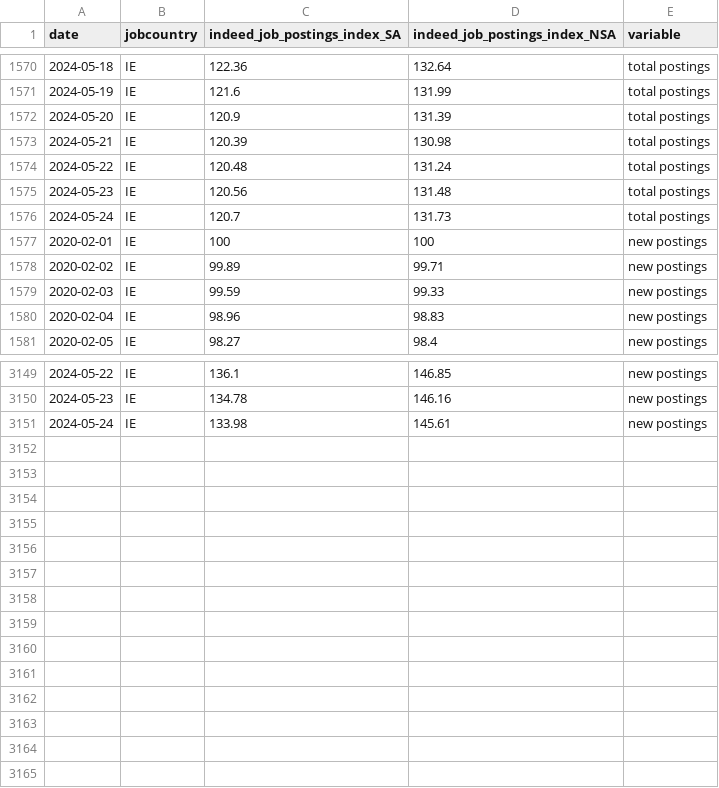
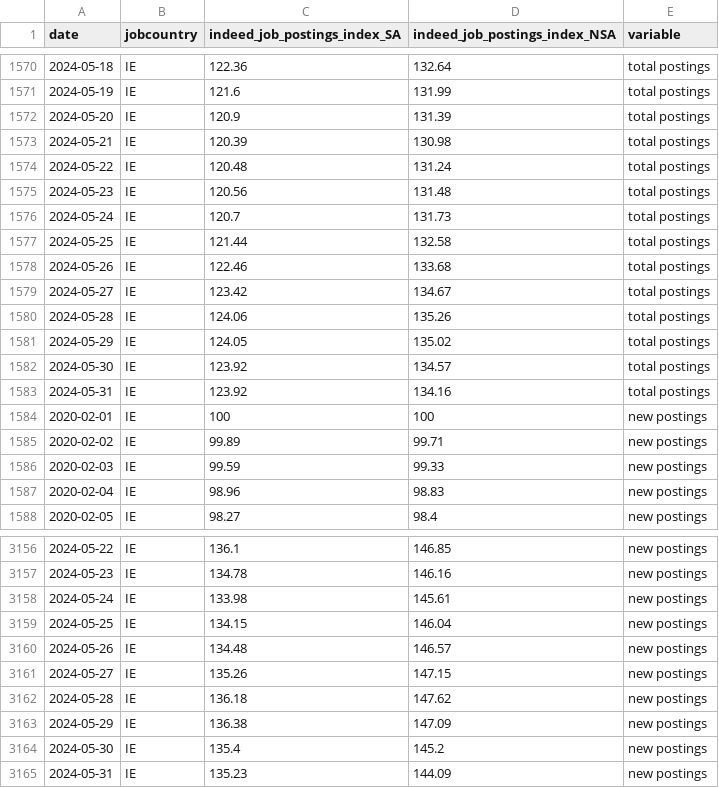
Before and after one commit to hiring-lab/job_postings_tracker, a CSV file: IE/aggregate_job_postings_IE.csv, drawn as a sheet; only a part is shown, gaps mark what is left out; the diff names each change by its address in the sheet, - before the commit and + after, or states it on an @@ line.

```diff
--- a/IE/aggregate_job_postings_IE.csv
+++ b/IE/aggregate_job_postings_IE.csv
+row 1577: 2024-05-25 | IE | 121.44 | 132.58 | total postings
+row 1578: 2024-05-26 | IE | 122.46 | 133.68 | total postings
+row 1579: 2024-05-27 | IE | 123.42 | 134.67 | total postings
+row 1580: 2024-05-28 | IE | 124.06 | 135.26 | total postings
+row 1581: 2024-05-29 | IE | 124.05 | 135.02 | total postings
+row 1582: 2024-05-30 | IE | 123.92 | 134.57 | total postings
+row 1583: 2024-05-31 | IE | 123.92 | 134.16 | total postings
+row 3159: 2024-05-25 | IE | 134.15 | 146.04 | new postings
+row 3160: 2024-05-26 | IE | 134.48 | 146.57 | new postings
+row 3161: 2024-05-27 | IE | 135.26 | 147.15 | new postings
+row 3162: 2024-05-28 | IE | 136.18 | 147.62 | new postings
+row 3163: 2024-05-29 | IE | 136.38 | 147.09 | new postings
+row 3164: 2024-05-30 | IE | 135.4 | 145.2 | new postings
+row 3165: 2024-05-31 | IE | 135.23 | 144.09 | new postings
```
Also changed, not shown: AU/aggregate_job_postings_AU.csv, CA/aggregate_job_postings_CA.csv, 15 other files.
